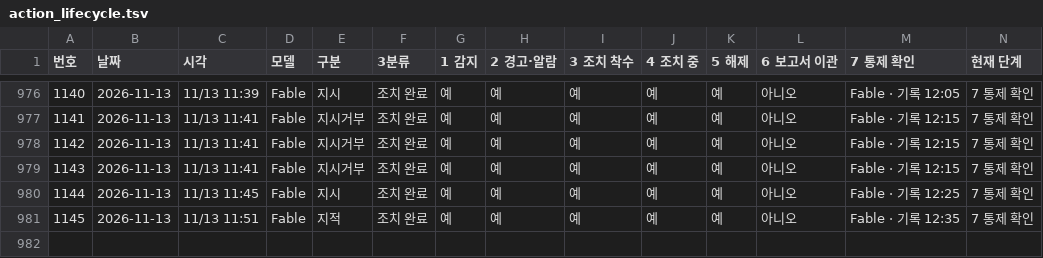
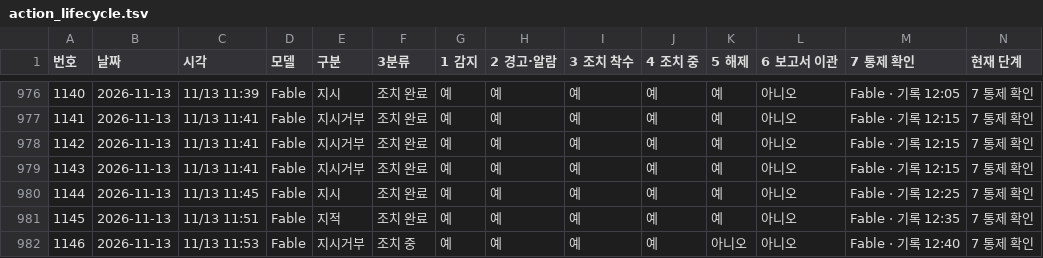
Before and after one commit to Kimsoowhan/hiven-ai-site, a TSV file: cowork/ctl/action_lifecycle.tsv, drawn as a sheet; only a part is shown, gaps mark what is left out.

```diff
--- a/cowork/ctl/action_lifecycle.tsv
+++ b/cowork/ctl/action_lifecycle.tsv
@@ -981 +981,2 @@
 1145	2026-11-13	11/13 11:51	Fable	지적	조치 완료	예	예	예	예	예	아니오	Fable · 기록 12:35	7 통제 확인
+1146	2026-11-13	11/13 11:53	Fable	지시거부	조치 중	예	예	예	예	아니오	아니오	Fable · 기록 12:40	7 통제 확인
```
Also changed, not shown: cowork/ctl/alerts.tsv, cowork/ctl/ceo_orders_index.tsv, 10 other files.
